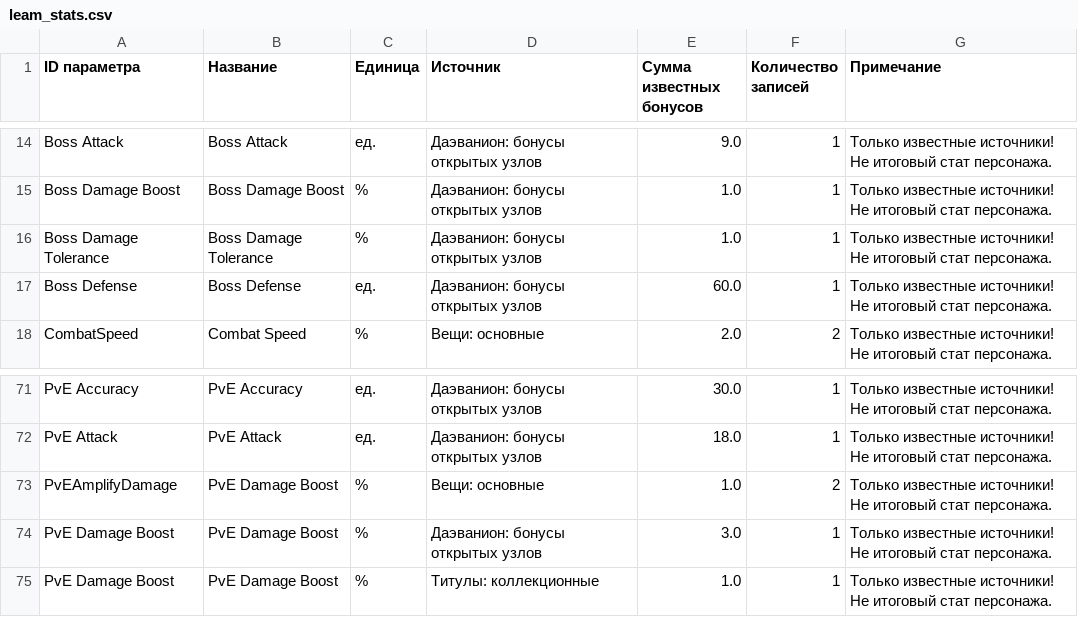
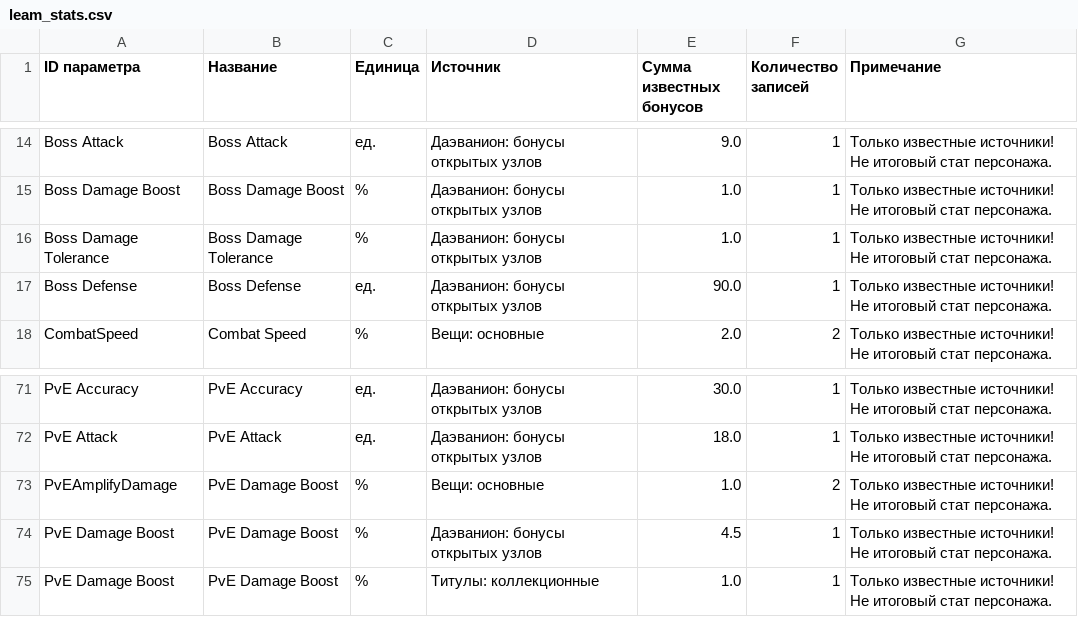
Before and after one commit to bdmwoosa777-coder/leamstat, a CSV file: data/leam_stats.csv, drawn as a sheet; only a part is shown, gaps mark what is left out.

```diff
--- a/data/leam_stats.csv
+++ b/data/leam_stats.csv
@@ -16,3 +16,3 @@ Boss Damage Boost;Boss Damage Boost;%;Даэванион: бонусы откр
 Boss Damage Tolerance;Boss Damage Tolerance;%;Даэванион: бонусы открытых узлов;1.0;1;Только известные источники! Не итоговый стат персонажа.
-Boss Defense;Boss Defense;ед.;Даэванион: бонусы открытых узлов;60.0;1;Только известные источники! Не итоговый стат персонажа.
+Boss Defense;Boss Defense;ед.;Даэванион: бонусы открытых узлов;90.0;1;Только известные источники! Не итоговый стат персонажа.
 CombatSpeed;Combat Speed;%;Вещи: основные;2.0;2;Только известные источники! Не итоговый стат персонажа.
@@ -73,3 +73,3 @@ PvE Attack;PvE Attack;ед.;Даэванион: бонусы открытых у
 PvEAmplifyDamage;PvE Damage Boost;%;Вещи: основные;1.0;2;Только известные источники! Не итоговый стат персонажа.
-PvE Damage Boost;PvE Damage Boost;%;Даэванион: бонусы открытых узлов;3.0;1;Только известные источники! Не итоговый стат персонажа.
+PvE Damage Boost;PvE Damage Boost;%;Даэванион: бонусы открытых узлов;4.5;1;Только известные источники! Не итоговый стат персонажа.
 PvE Damage Boost;PvE Damage Boost;%;Титулы: коллекционные;1.0;1;Только известные источники! Не итоговый стат персонажа.
```
Also changed, not shown: data/leam_stat_details.csv, 5 other files.
